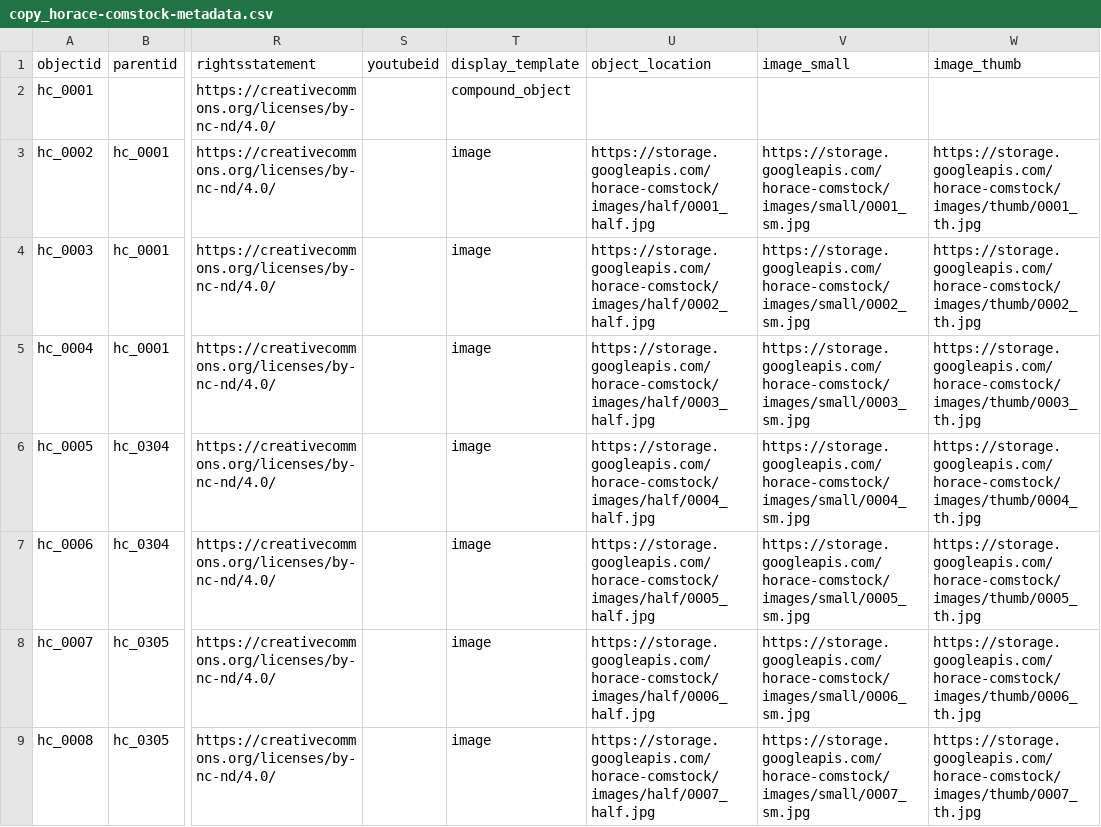
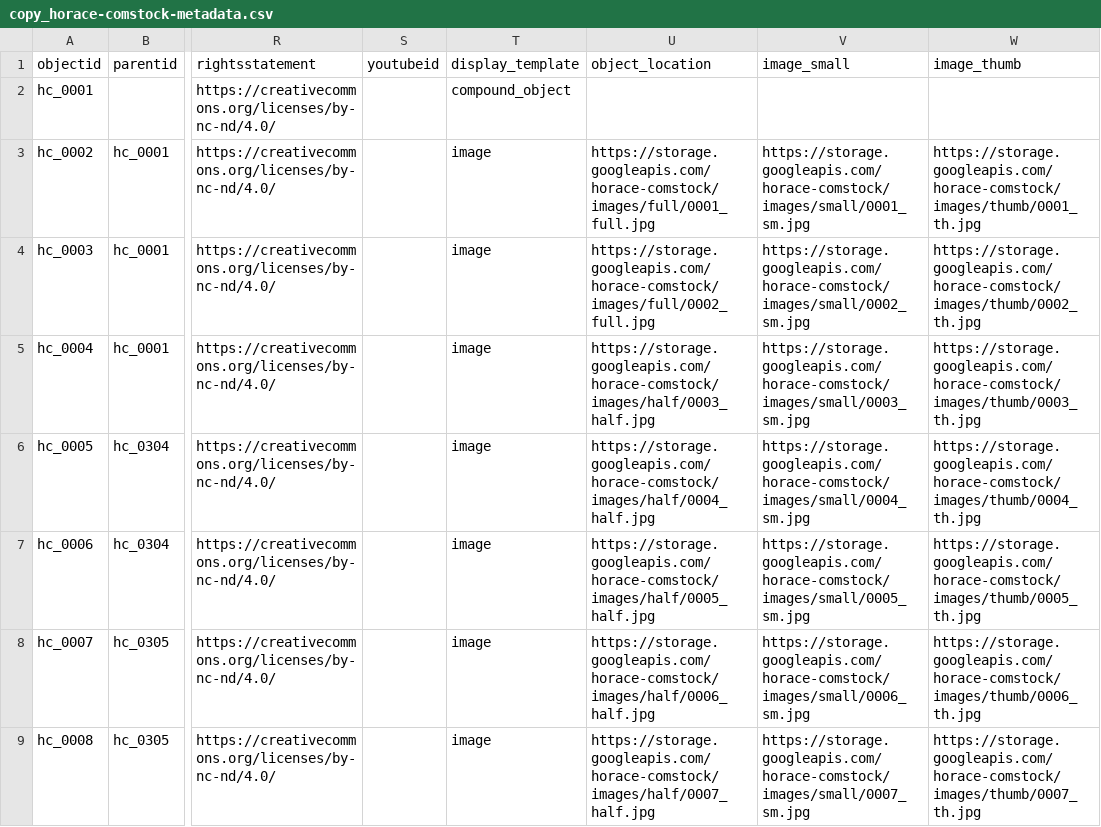
Before and after one commit to comstock/horace-comstock, a CSV file: assets/copy_horace-comstock-metadata.csv, drawn as a sheet; only a part is shown, gaps mark what is left out; the diff names each change by its address in the sheet, - before the commit and + after, or states it on an @@ line.

Commit message:
Add files via upload

```diff
--- a/assets/copy_horace-comstock-metadata.csv
+++ b/assets/copy_horace-comstock-metadata.csv
-U3 (object_location): https://storage.googleapis.com/horace-comstock/images/half/0001_half.jpg
+U3 (object_location): https://storage.googleapis.com/horace-comstock/images/full/0001_full.jpg
-U4 (object_location): https://storage.googleapis.com/horace-comstock/images/half/0002_half.jpg
+U4 (object_location): https://storage.googleapis.com/horace-comstock/images/full/0002_full.jpg
```
